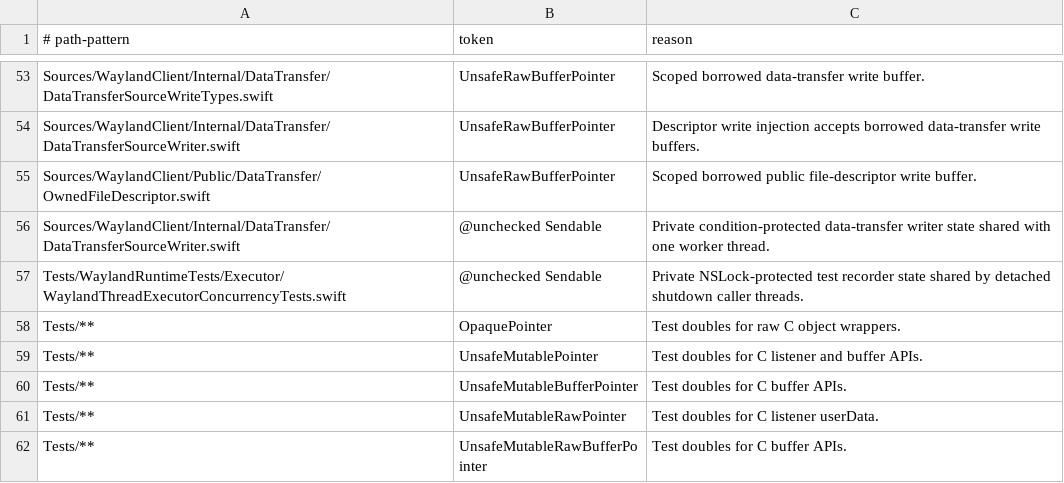
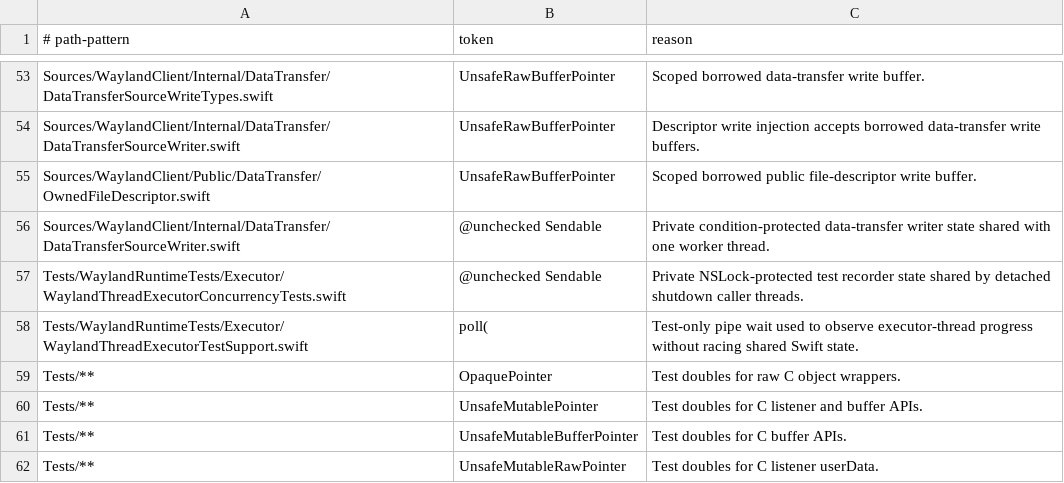
Before and after one commit to conxlgtm/WaylandClientKit, a TSV file: scripts/safety/unsafe-token-allowlist.tsv, drawn as a sheet; only a part is shown, gaps mark what is left out; the shorter side is filled out with more unchanged rows; the diff names each change by its address in the sheet, - before the commit and + after, or states it on an @@ line.

```diff
--- a/scripts/safety/unsafe-token-allowlist.tsv
+++ b/scripts/safety/unsafe-token-allowlist.tsv
+row 58: Tests/WaylandRuntimeTests/Executor/WaylandThreadExecutorTestSupport.swift | poll( | Test-only pipe wait used to observe executor-thread progress without racing shared Swift state.
```
Also changed, not shown: 18 other files.
